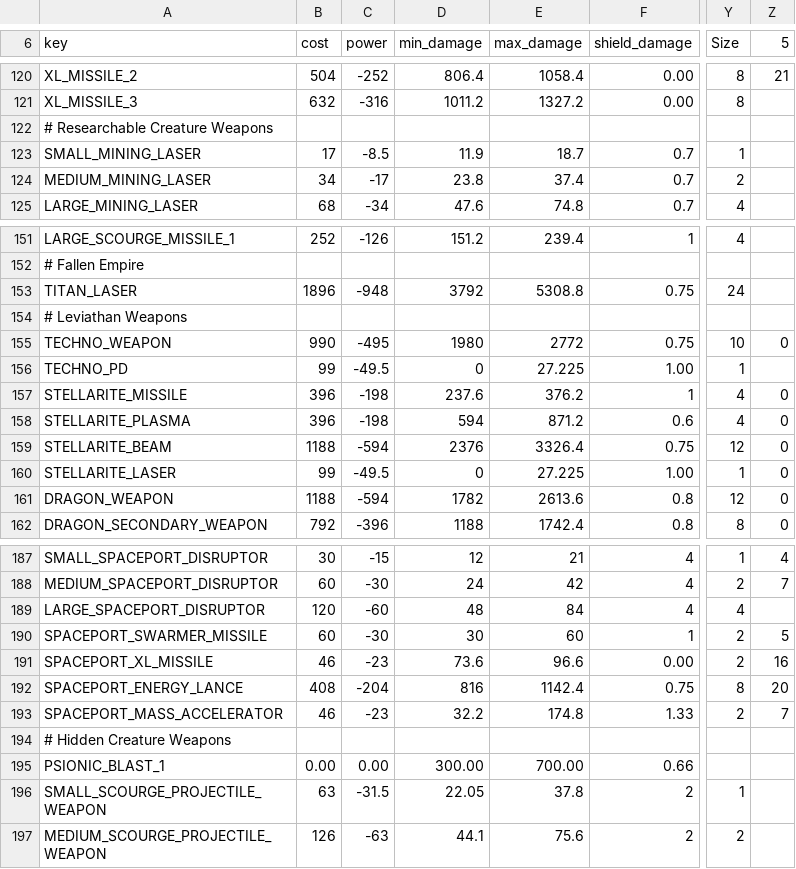
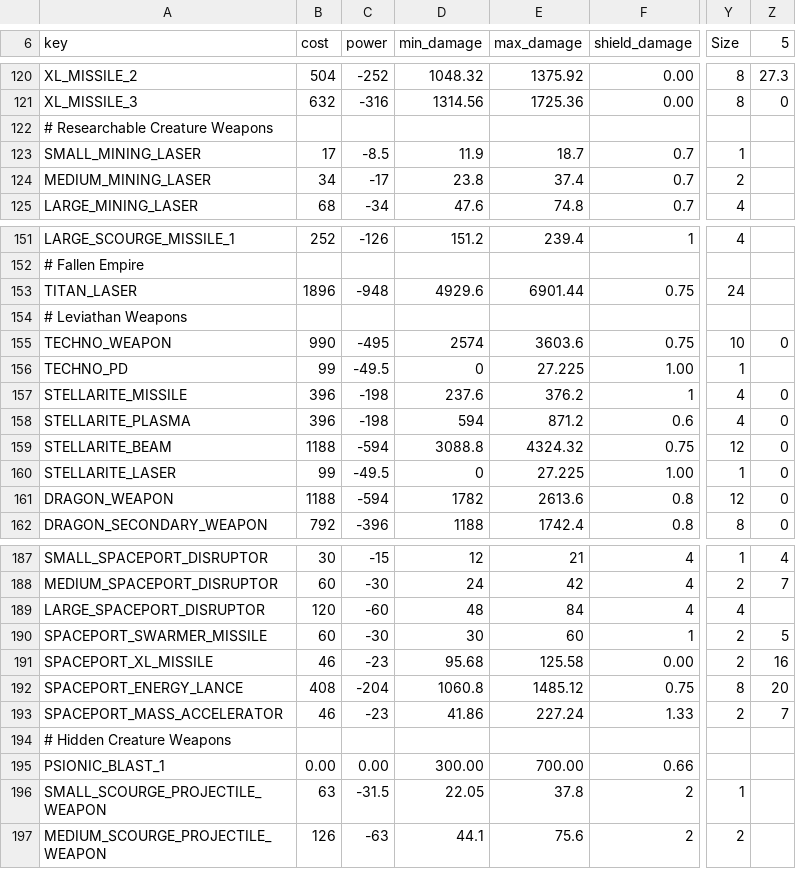
Before and after one commit to GatekeeperHaig/Stellaris-Modding-Den, a CSV file: exoverhaul/combat/common/component_templates/weapon_components.csv, drawn as a sheet; only a part is shown, gaps mark what is left out; the diff covers the shown part only; the diff names each change by its address in the sheet, - before the commit and + after, or states it on an @@ line.

```diff
--- a/exoverhaul/combat/common/component_templates/weapon_components.csv
+++ b/exoverhaul/combat/common/component_templates/weapon_components.csv
-D120 (min_damage): 806.4
+D120 (min_damage): 1048.32
-E120 (max_damage): 1058.4
+E120 (max_damage): 1375.92
-Z120 (5): 21
+Z120 (5): 27.3
-D121 (min_damage): 1011.2
+D121 (min_damage): 1314.56
-E121 (max_damage): 1327.2
+E121 (max_damage): 1725.36
-Z121 (5): (empty)
+Z121 (5): 0
-D153 (min_damage): 3792
+D153 (min_damage): 4929.6
-E153 (max_damage): 5308.8
+E153 (max_damage): 6901.44
-D155 (min_damage): 1980
+D155 (min_damage): 2574
-E155 (max_damage): 2772
+E155 (max_damage): 3603.6
-D159 (min_damage): 2376
+D159 (min_damage): 3088.8
-E159 (max_damage): 3326.4
+E159 (max_damage): 4324.32
-D191 (min_damage): 73.6
+D191 (min_damage): 95.68
-E191 (max_damage): 96.6
+E191 (max_damage): 125.58
-D192 (min_damage): 816
+D192 (min_damage): 1060.8
-E192 (max_damage): 1142.4
+E192 (max_damage): 1485.12
-D193 (min_damage): 32.2
+D193 (min_damage): 41.86
-E193 (max_damage): 174.8
+E193 (max_damage): 227.24
```
Also changed, not shown: 30 edited cells elsewhere in this file, 1 other file.
